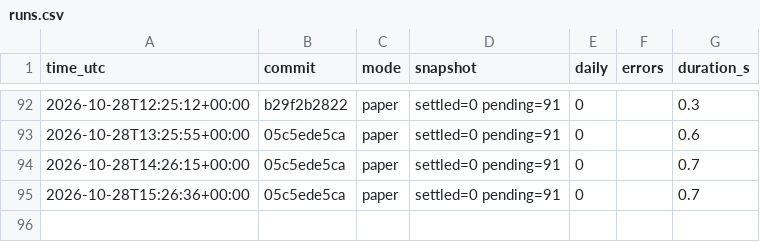
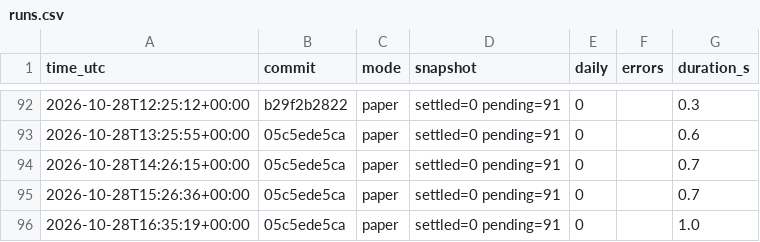
Before and after one commit to daijobudesu69/Crypto-FCL, a CSV file: state/runs.csv, drawn as a sheet; only a part is shown, gaps mark what is left out; the diff names each change by its address in the sheet, - before the commit and + after, or states it on an @@ line.

```diff
--- a/state/runs.csv
+++ b/state/runs.csv
+row 96: 2026-10-28T16:35:19+00:00 | 05c5ede5ca | paper | settled=0 pending=91 | 0 |  | 1.0
```
Also changed, not shown: 3 other files.
